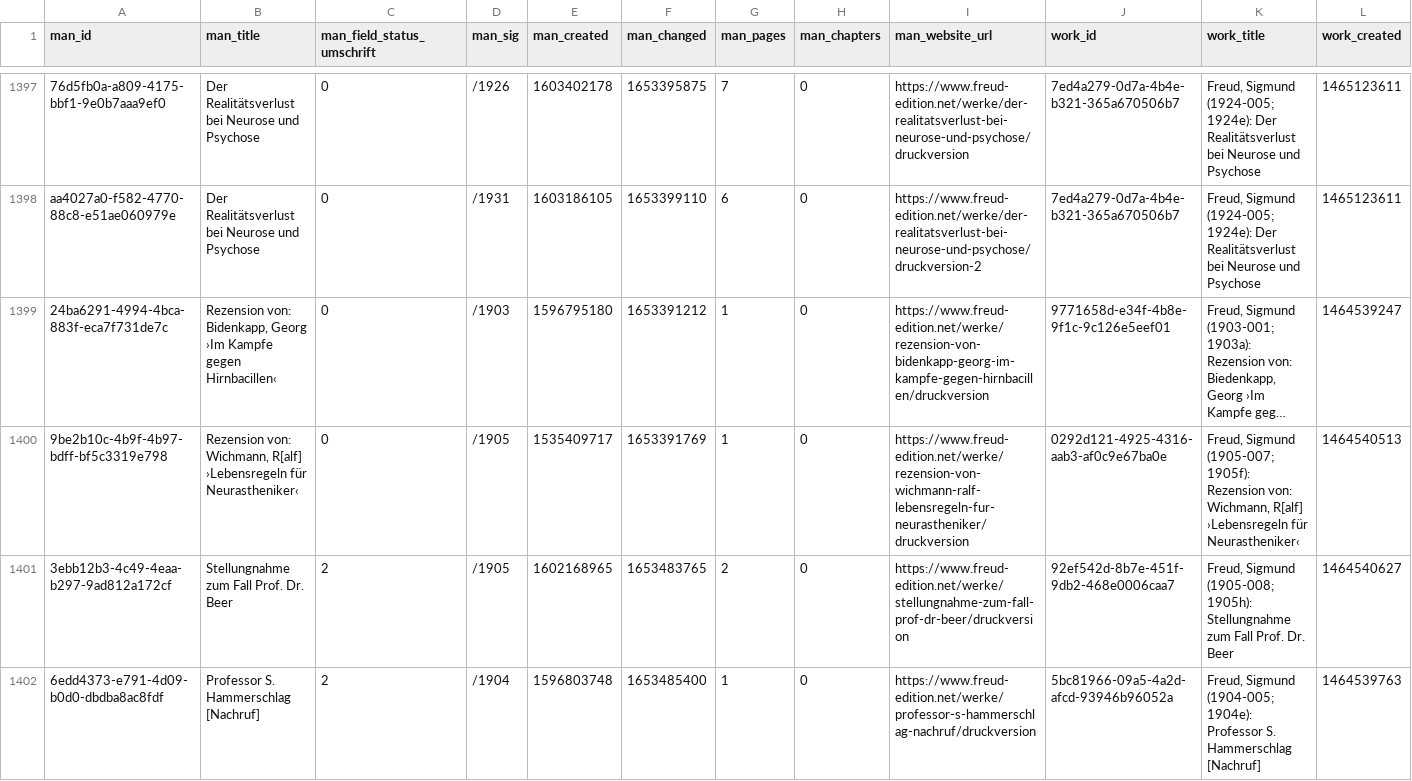
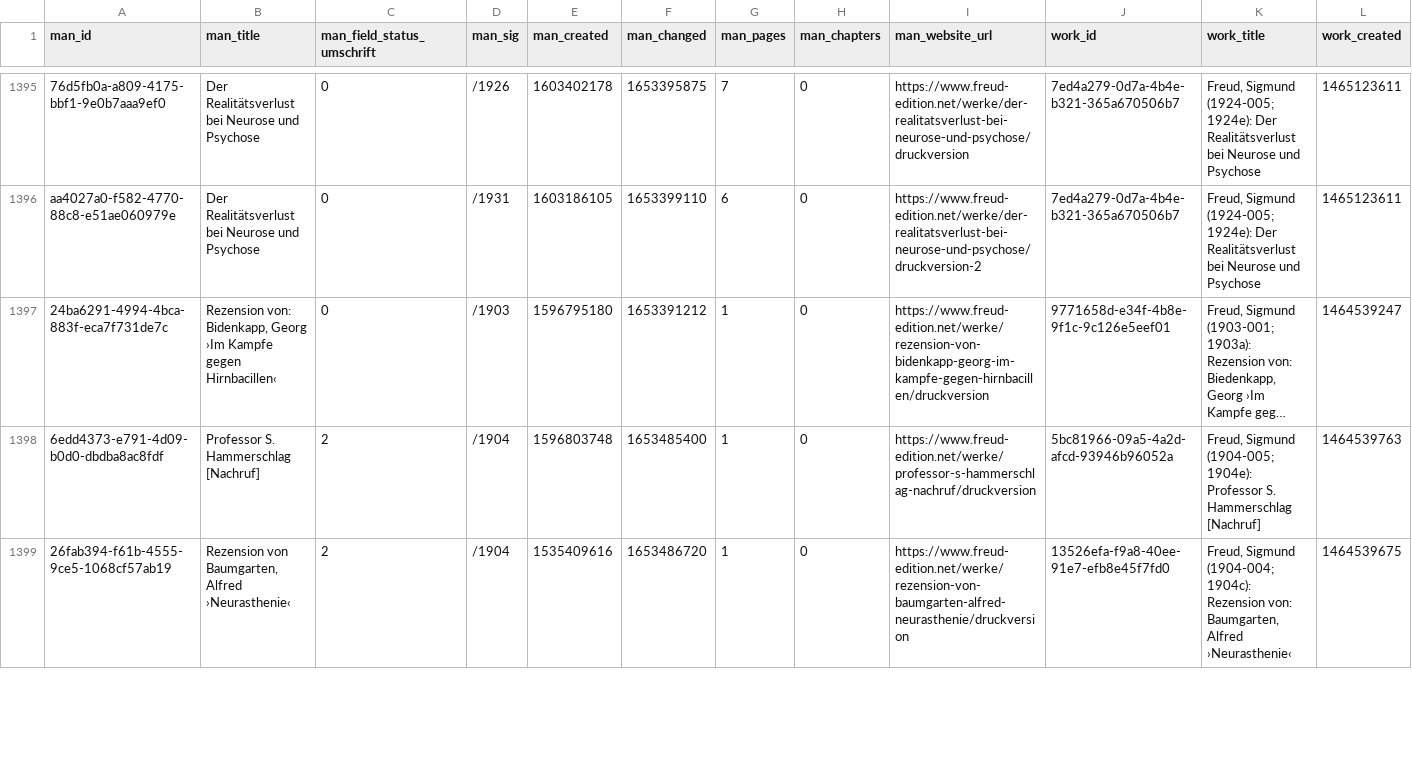
Before and after one commit to freud-digital/frd-reporting, a CSV file: html/data/manifestations_all.csv, drawn as a sheet; only a part is shown, gaps mark what is left out; long unchanged cells end in …; removed rows and columns are numbered as before the commit, all else as after; rows hold the shown columns only; the diff covers the shown part only; the diff names each change by its address in the sheet, - before the commit and + after, or states it on an @@ line.

```diff
--- a/html/data/manifestations_all.csv
+++ b/html/data/manifestations_all.csv
-row 1400: 9be2b10c-4b9f-4b97-bdff-bf5c3319e798 | Rezension von: Wichmann, R[alf] ›Lebensregeln für Neurastheniker‹ | 0 | /1905 | 1535409717 | 1653391769 | 1 | 0 | https://www.freud-edition.net/werke/rezension-von-wichmann-ralf-lebensregeln-fur-neurastheniker/druckversion | 0292d121-4925-4316-aab3-af0c9e67ba0e | Freud, Sigmund (1905-007; 1905f): Rezension von: Wichmann, R[alf] ›Lebensregeln für Neurastheniker‹ | 1464540513
-row 1401: 3ebb12b3-4c49-4eaa-b297-9ad812a172cf | Stellungnahme zum Fall Prof. Dr. Beer | 2 | /1905 | 1602168965 | 1653483765 | 2 | 0 | https://www.freud-edition.net/werke/stellungnahme-zum-fall-prof-dr-beer/druckversion | 92ef542d-8b7e-451f-9db2-468e0006caa7 | Freud, Sigmund (1905-008; 1905h): Stellungnahme zum Fall Prof. Dr. Beer | 1464540627
+row 1399: 26fab394-f61b-4555-9ce5-1068cf57ab19 | Rezension von Baumgarten, Alfred ›Neurasthenie‹ | 2 | /1904 | 1535409616 | 1653486720 | 1 | 0 | https://www.freud-edition.net/werke/rezension-von-baumgarten-alfred-neurasthenie/druckversion | 13526efa-f9a8-40ee-91e7-efb8e45f7fd0 | Freud, Sigmund (1904-004; 1904c): Rezension von: Baumgarten, Alfred ›Neurasthenie‹ | 1464539675
```
Also changed, not shown: 3 added rows and 2 removed rows elsewhere in this file, 7 other files.
